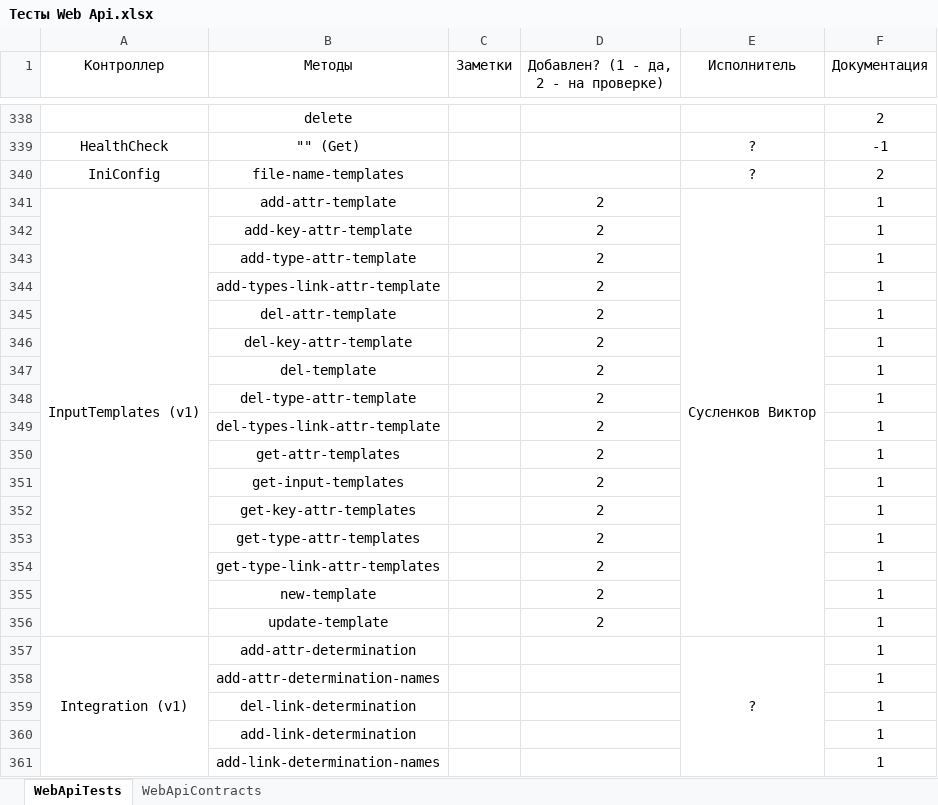
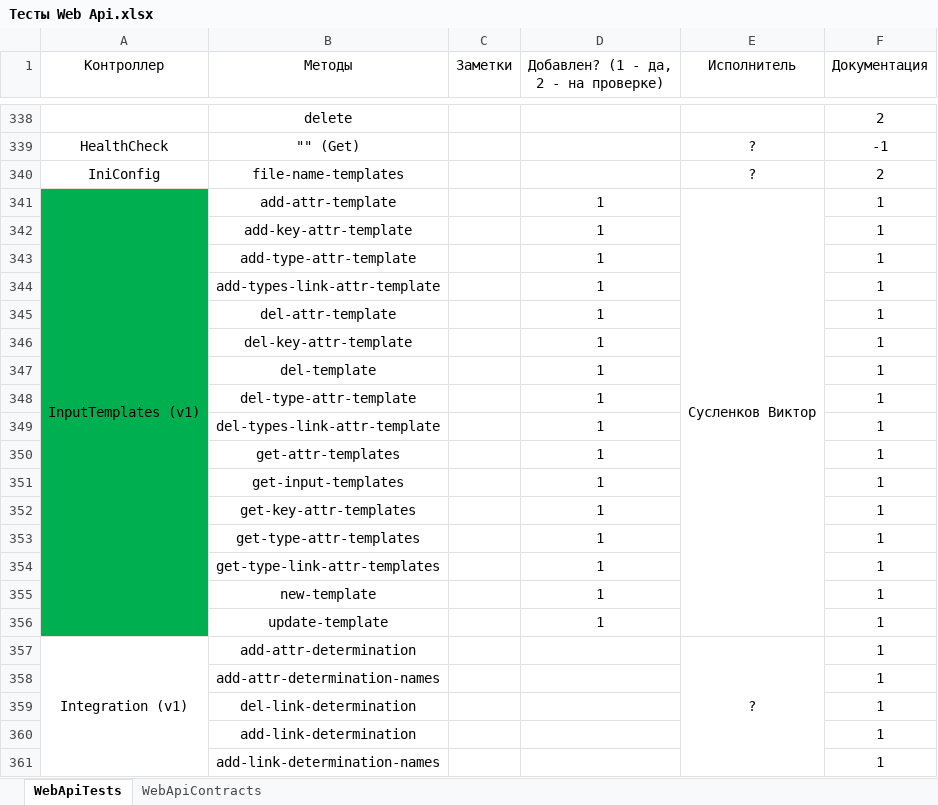
Before and after one commit to ZhukovIt/Ascon_Documents, an Excel workbook: Тесты Web Api.xlsx, sheet WebApiTests, drawn as a sheet; only a part is shown, gaps mark what is left out; values as stored, in another font and other column widths than the file's, no borders; conditional formats not drawn; the diff names each change by its address in the sheet, - before the commit and + after, or states it on an @@ line.

Commit message:
+Изменения

```diff
--- a/Тесты Web Api.xlsx (sheet WebApiTests)
+++ b/Тесты Web Api.xlsx (sheet WebApiTests)
-A341:A356 fill: none
+A341:A356 fill: #00B050
-D341:D356: 2
+D341:D356: 1
```
